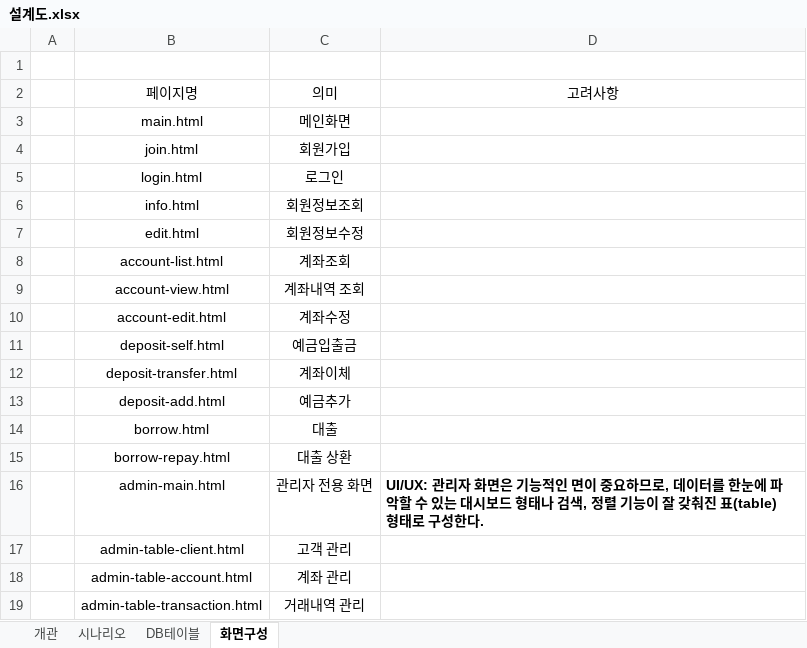
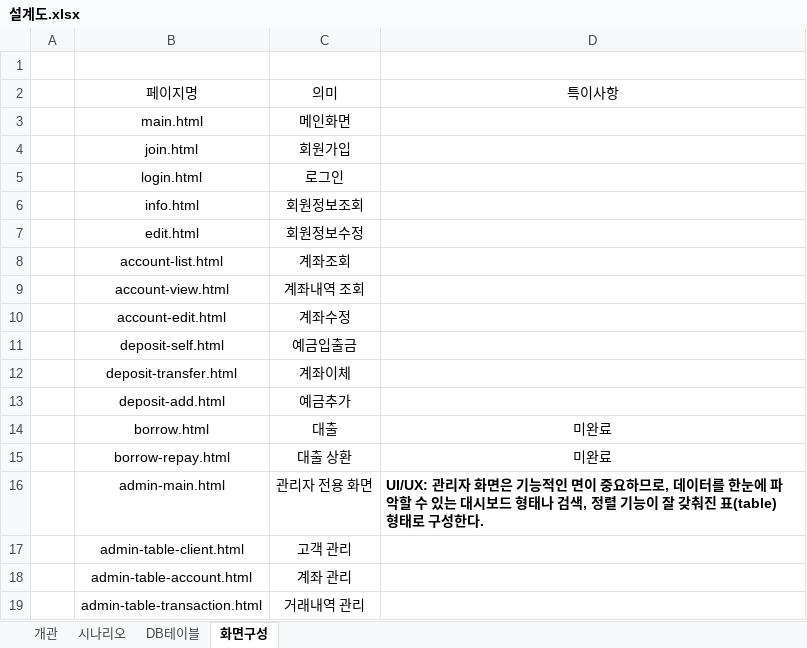
Before and after one commit to dragonstudy9/WonJeong_Bank, an Excel workbook: 설계도.xlsx, sheet 화면구성, drawn as a sheet; values as stored, in another font and other column widths than the file's, no borders; the diff names each change by its address in the sheet, - before the commit and + after, or states it on an @@ line.

Commit message:
Add files via upload

```diff
--- a/설계도.xlsx (sheet 화면구성)
+++ b/설계도.xlsx (sheet 화면구성)
-D2: 고려사항
+D2: 특이사항
-D14:D15: (empty)
+D14:D15: 미완료
```
Also changed, not shown: sheet 시나리오.
